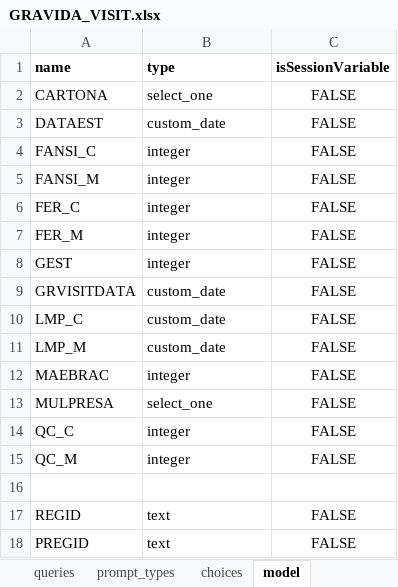
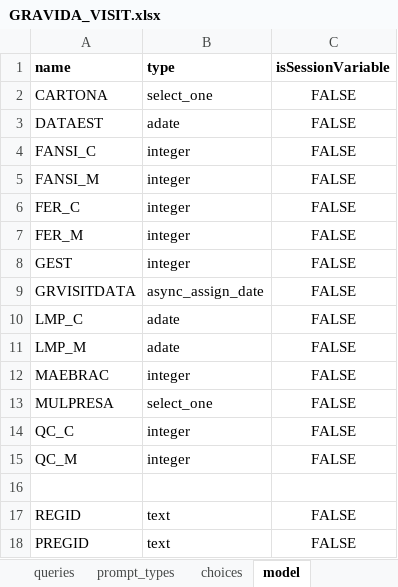
Before and after one commit to BandimHealthProject/EqM, an Excel workbook: app/config/tables/GRAVIDA_VISIT/forms/GRAVIDA_VISIT/GRAVIDA_VISIT.xlsx, sheet model, drawn as a sheet; values as stored, in another font and other column widths than the file's, no borders; the diff names each change by its address in the sheet, - before the commit and + after, or states it on an @@ line.

```diff
--- a/app/config/tables/GRAVIDA_VISIT/forms/GRAVIDA_VISIT/GRAVIDA_VISIT.xlsx (sheet model)
+++ b/app/config/tables/GRAVIDA_VISIT/forms/GRAVIDA_VISIT/GRAVIDA_VISIT.xlsx (sheet model)
-B3 (type): custom_date
+B3 (type): adate
-B9 (type): custom_date
+B9 (type): async_assign_date
-B10:B11 (type): custom_date
+B10:B11 (type): adate
```
Also changed, not shown: sheet prompt_types, sheet survey, app/config/tables/CRIANCA_VISIT/forms/CRIANCA_VISIT/CRIANCA_VISIT.xlsx, app/config/tables/GRAVIDA/forms/GRAVIDA/GRAVIDA.xlsx, 45 other files.
